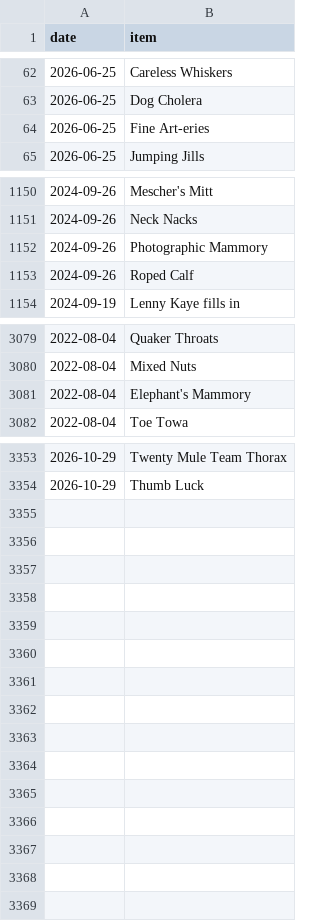
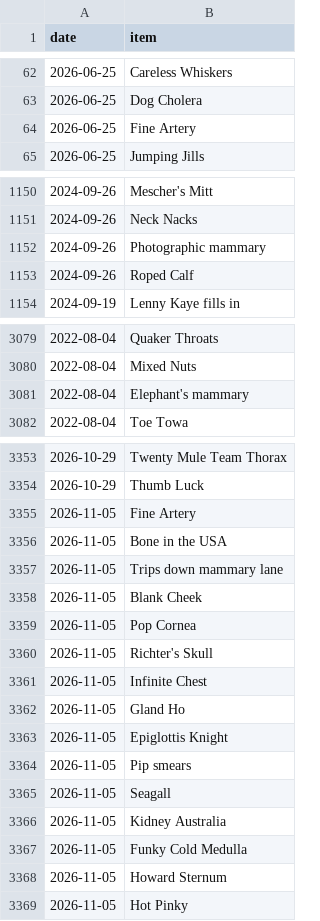
Before and after one commit to SpikeyBXL/thursdaywavelengths, a CSV file: data/symptoms.csv, drawn as a sheet; only a part is shown, gaps mark what is left out.

Commit message:
Fix spelling errors and add new symptom entries
Corrected spelling of 'Fine Arteries' and 'Photographic Mammory' to 'Fine Artery' and 'Photographic mammary'. Added new entries for various symptoms.

```diff
--- a/data/symptoms.csv
+++ b/data/symptoms.csv
@@ -63,3 +63,3 @@ date,item
 2026-06-25,Dog Cholera
-2026-06-25,Fine Art-eries
+2026-06-25,Fine Artery
 2026-06-25,Jumping Jills
@@ -1151,3 +1151,3 @@ date,item
 2024-09-26,Neck Nacks
-2024-09-26,Photographic Mammory
+2024-09-26,Photographic mammary
 2024-09-26,Roped Calf
@@ -3080,3 +3080,3 @@ date,item
 2022-08-04,Mixed Nuts
-2022-08-04,Elephant's Mammory
+2022-08-04,Elephant's mammary
 2022-08-04,Toe Towa
@@ -3354 +3354,16 @@ date,item
 2026-10-29,Thumb Luck
+2026-11-05,Fine Artery
+2026-11-05,Bone in the USA
+2026-11-05,Trips down mammary lane
+2026-11-05,Blank Cheek
+2026-11-05,Pop Cornea
+2026-11-05,Richter's Skull
+2026-11-05,Infinite Chest
+2026-11-05,Gland Ho
+2026-11-05,Epiglottis Knight
+2026-11-05,Pip smears
+2026-11-05,Seagall
+2026-11-05,Kidney Australia
+2026-11-05,Funky Cold Medulla
+2026-11-05,Howard Sternum
+2026-11-05,Hot Pinky
```
